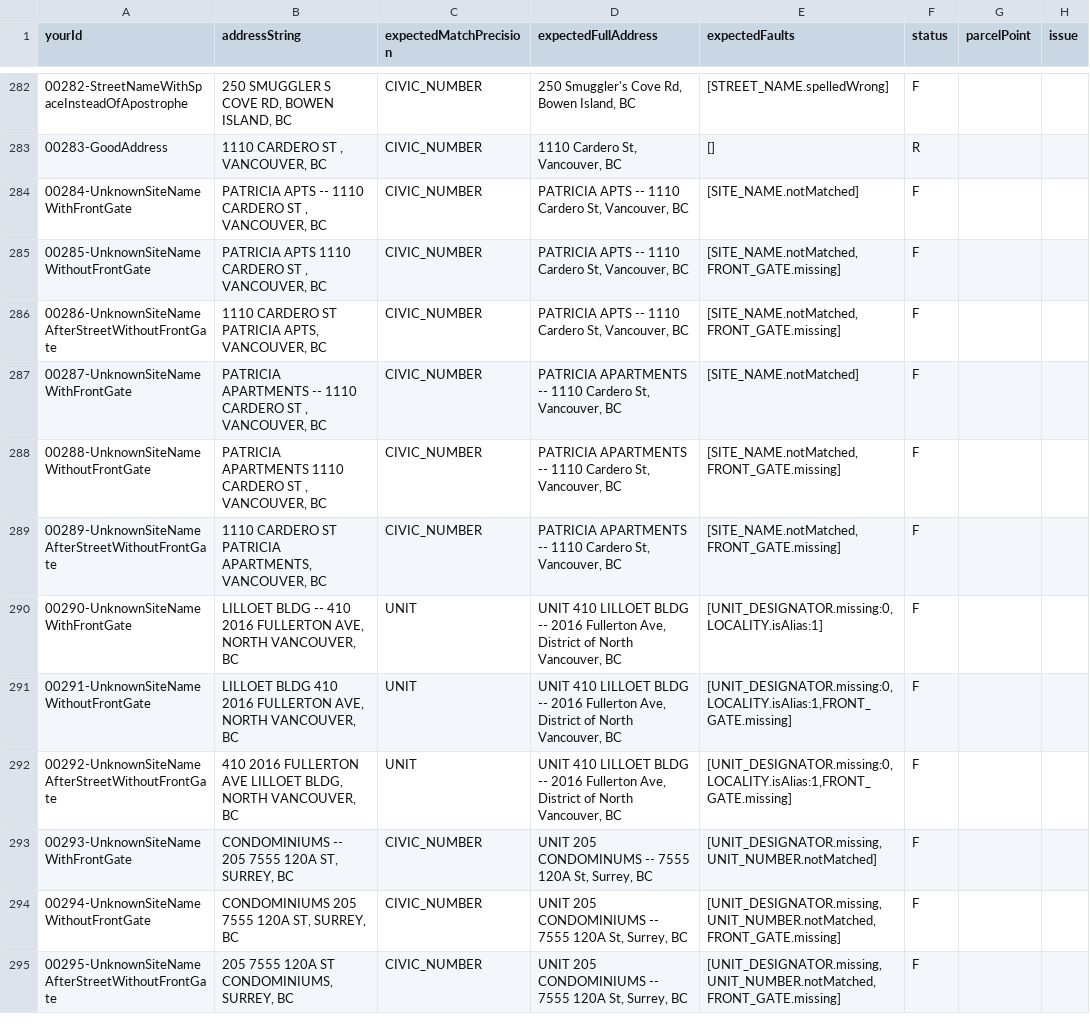
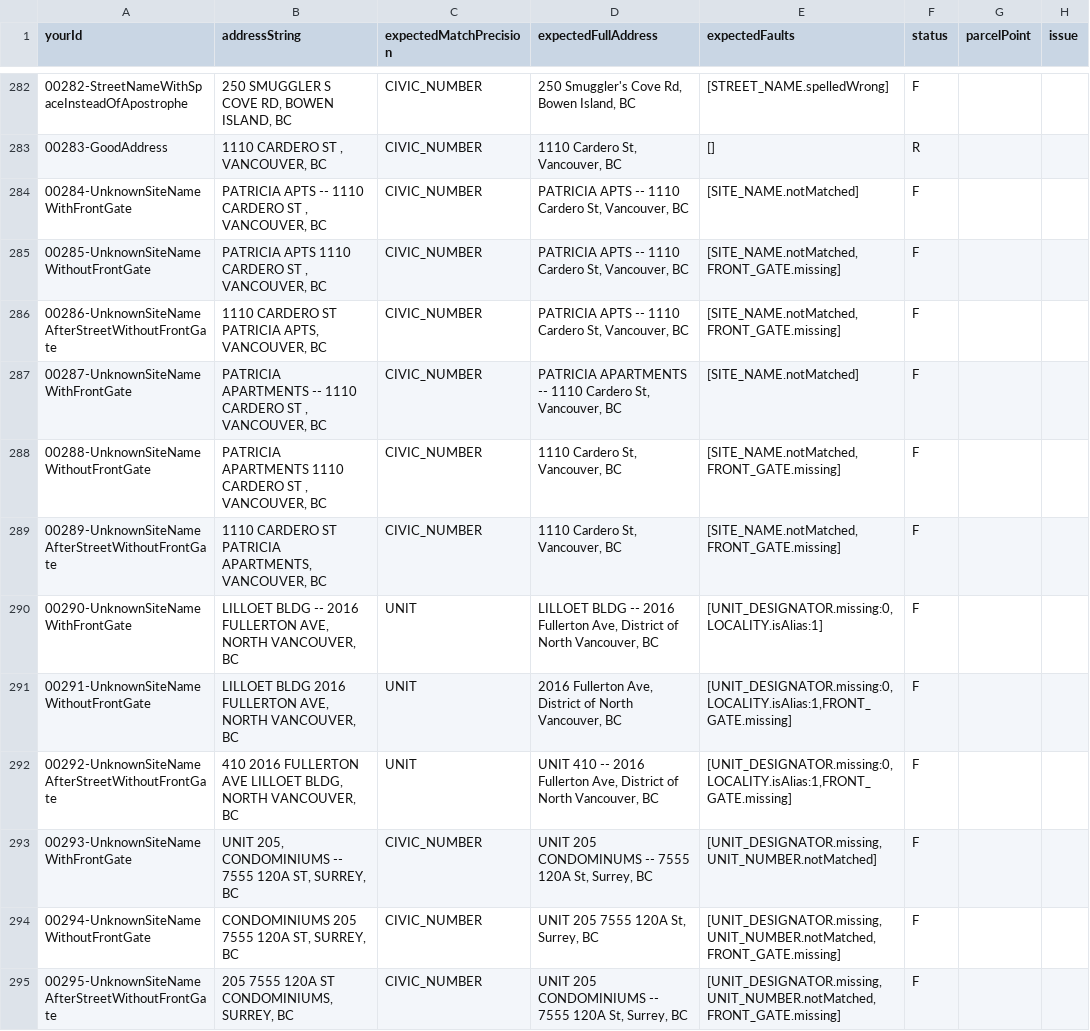
Before and after one commit to bcgov/ols-geocoder, a CSV file: atp_addresses.csv, drawn as a sheet; only a part is shown, gaps mark what is left out; the diff covers the shown part only; the diff names each change by its address in the sheet, - before the commit and + after, or states it on an @@ line.

Commit message:
Update atp_addresses.csv

```diff
--- a/atp_addresses.csv
+++ b/atp_addresses.csv
-D288:D289 (expectedFullAddress): PATRICIA APARTMENTS -- 1110 Cardero St, Vancouver, BC
+D288:D289 (expectedFullAddress): 1110 Cardero St, Vancouver, BC
-B290 (addressString): …BLDG -- 410 2016 FULLERTON…
+B290 (addressString): …BLDG -- 2016 FULLERTON…
-D290 (expectedFullAddress): UNIT 410 LILLOET BLDG…
+D290 (expectedFullAddress): LILLOET BLDG…
-B291 (addressString): LILLOET BLDG 410 2016 FULLERTON…
+B291 (addressString): LILLOET BLDG 2016 FULLERTON…
-D291 (expectedFullAddress): UNIT 410 LILLOET BLDG -- 2016 Fullerton…
+D291 (expectedFullAddress): 2016 Fullerton…
-D292 (expectedFullAddress): UNIT 410 LILLOET BLDG -- 2016…
+D292 (expectedFullAddress): UNIT 410 -- 2016…
-B293 (addressString): CONDOMINIUMS -- 205 7555 120A…
+B293 (addressString): UNIT 205, CONDOMINIUMS -- 7555 120A…
-D294 (expectedFullAddress): UNIT 205 CONDOMINIUMS -- 7555 120A St, Surrey, BC
+D294 (expectedFullAddress): UNIT 205 7555 120A St, Surrey, BC
```
Also changed, not shown: 37 edited cells elsewhere in this file.
